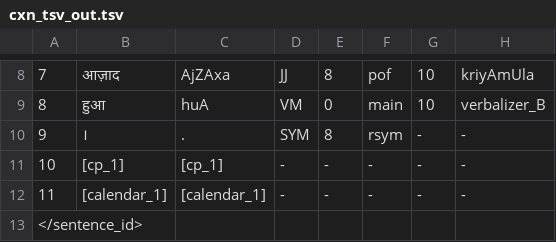
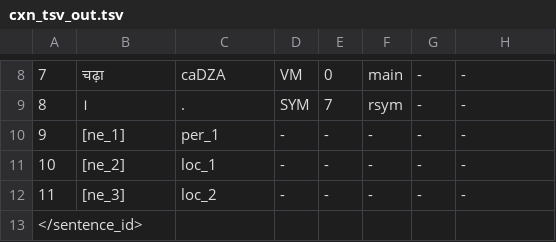
Before and after one commit to riyatomar/CxnTool, a TSV file: IO/cxn_tsv_out.tsv, drawn as a sheet; only a part is shown, gaps mark what is left out; the diff covers the shown part only.

```diff
--- a/IO/cxn_tsv_out.tsv
+++ b/IO/cxn_tsv_out.tsv
@@ -8,6 +8,6 @@
-7	आज़ाद	AjZAxa	JJ	8	pof	10	kriyAmUla
-8	हुआ	huA	VM	0	main	10	verbalizer_B
-9	।	.	SYM	8	rsym	-	-
-10	[cp_1]	[cp_1]	-	-	-	-	-
-11	[calendar_1]	[calendar_1]	-	-	-	-	-
+7	चढ़ा	caDZA	VM	0	main	-	-
+8	।	.	SYM	7	rsym	-	-
+9	[ne_1]	per_1	-	-	-	-	-
+10	[ne_2]	loc_1	-	-	-	-	-
+11	[ne_3]	loc_2	-	-	-	-	-
 </sentence_id>
```
Also changed, not shown: 32 edited cells elsewhere in this file, 5 other files.
